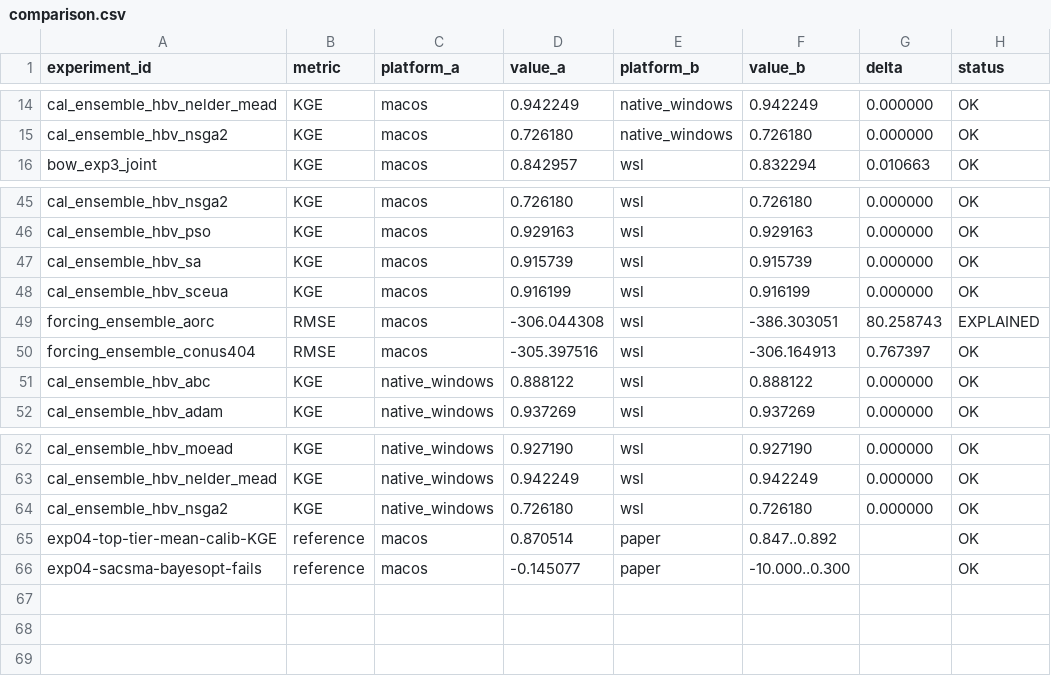
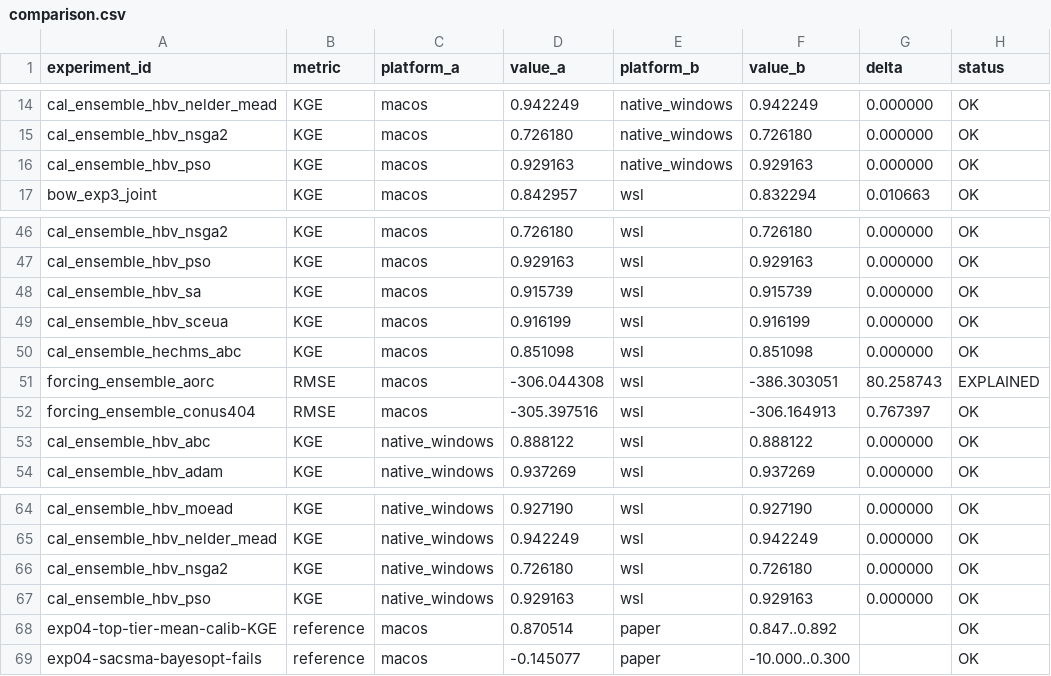
Before and after one commit to DarriEy/SYMFLUENCE, a CSV file: examples/paper_case_studies/repro_status/comparison.csv, drawn as a sheet; only a part is shown, gaps mark what is left out.

```diff
--- a/examples/paper_case_studies/repro_status/comparison.csv
+++ b/examples/paper_case_studies/repro_status/comparison.csv
@@ -15,2 +15,3 @@ cal_ensemble_hbv_nelder_mead,KGE,macos,0.942249,native_windows,0.942249,0.000000
 cal_ensemble_hbv_nsga2,KGE,macos,0.726180,native_windows,0.726180,0.000000,OK
+cal_ensemble_hbv_pso,KGE,macos,0.929163,native_windows,0.929163,0.000000,OK
 bow_exp3_joint,KGE,macos,0.842957,wsl,0.832294,0.010663,OK
@@ -48,2 +49,3 @@ cal_ensemble_hbv_sa,KGE,macos,0.915739,wsl,0.915739,0.000000,OK
 cal_ensemble_hbv_sceua,KGE,macos,0.916199,wsl,0.916199,0.000000,OK
+cal_ensemble_hechms_abc,KGE,macos,0.851098,wsl,0.851098,0.000000,OK
 forcing_ensemble_aorc,RMSE,macos,-306.044308,wsl,-386.303051,80.258743,EXPLAINED
@@ -64,2 +66,3 @@ cal_ensemble_hbv_nelder_mead,KGE,native_windows,0.942249,wsl,0.942249,0.000000,O
 cal_ensemble_hbv_nsga2,KGE,native_windows,0.726180,wsl,0.726180,0.000000,OK
+cal_ensemble_hbv_pso,KGE,native_windows,0.929163,wsl,0.929163,0.000000,OK
 exp04-top-tier-mean-calib-KGE,reference,macos,0.870514,paper,0.847..0.892,,OK
```
Also changed, not shown: examples/paper_case_studies/repro_status/metrics_native_windows.csv, examples/paper_case_studies/repro_status/metrics_wsl.csv.
